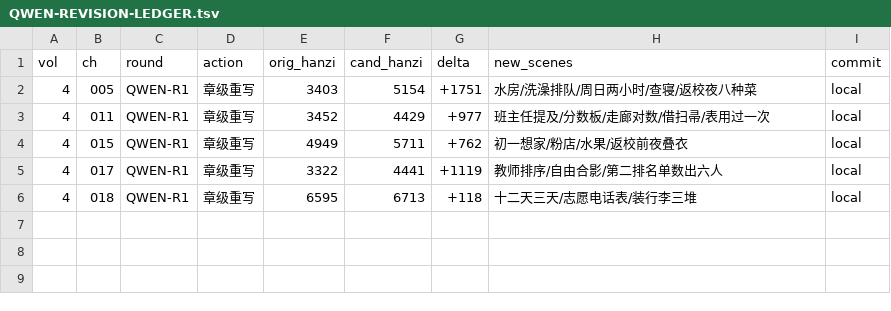
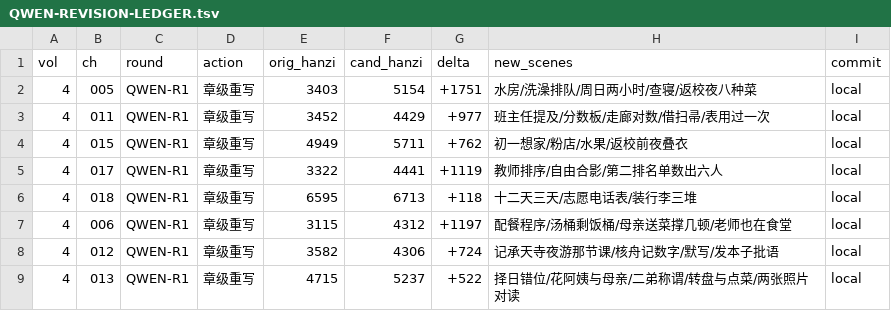
Before and after one commit to LYL-Z/the-memory-reading-notes, a TSV file: editorial/literary-revision/qwen-max/QWEN-REVISION-LEDGER.tsv, drawn as a sheet; the diff names each change by its address in the sheet, - before the commit and + after, or states it on an @@ line.

Commit message:
lit(QWEN-R1): 第四部再补三章（006营养餐/012语文课/013生日宴），启用择日错位、花阿姨、二弟称谓等未用A类事实

```diff
--- a/editorial/literary-revision/qwen-max/QWEN-REVISION-LEDGER.tsv
+++ b/editorial/literary-revision/qwen-max/QWEN-REVISION-LEDGER.tsv
+row 7: 4 | 006 | QWEN-R1 | 章级重写 | 3115 | 4312 | +1197 | 配餐程序/汤桶剩饭桶/母亲送菜撑几顿/老师也在食堂 | local
+row 8: 4 | 012 | QWEN-R1 | 章级重写 | 3582 | 4306 | +724 | 记承天寺夜游那节课/核舟记数字/默写/发本子批语 | local
+row 9: 4 | 013 | QWEN-R1 | 章级重写 | 4715 | 5237 | +522 | 择日错位/花阿姨与母亲/二弟称谓/转盘与点菜/两张照片对读 | local
```
Also changed, not shown: editorial/literary-revision/qwen-max/QWEN-CHAPTER-QUEUE.tsv, editorial/literary-revision/qwen-max/volume-04/COUNTS.tsv, 6 other files.
